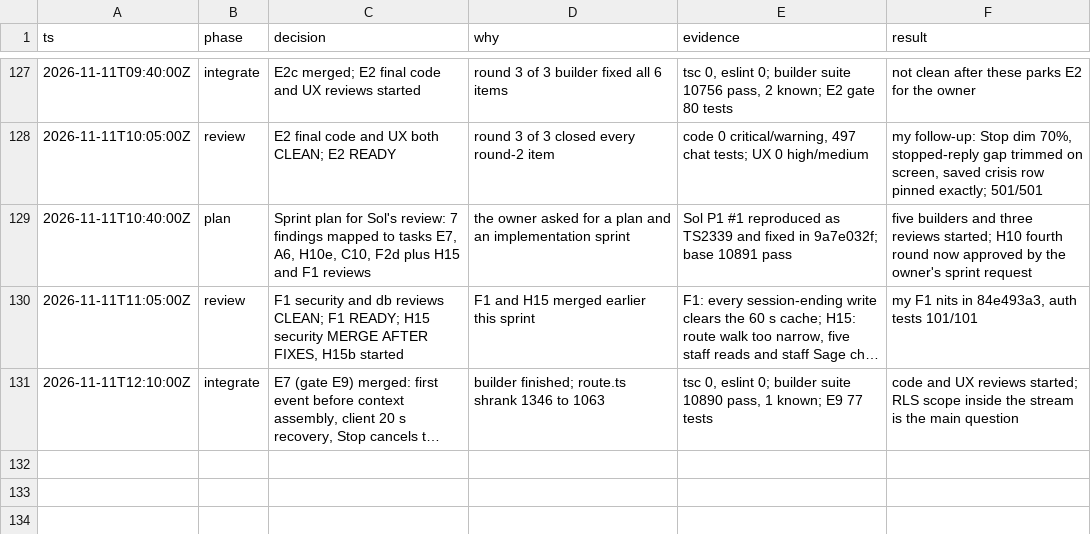
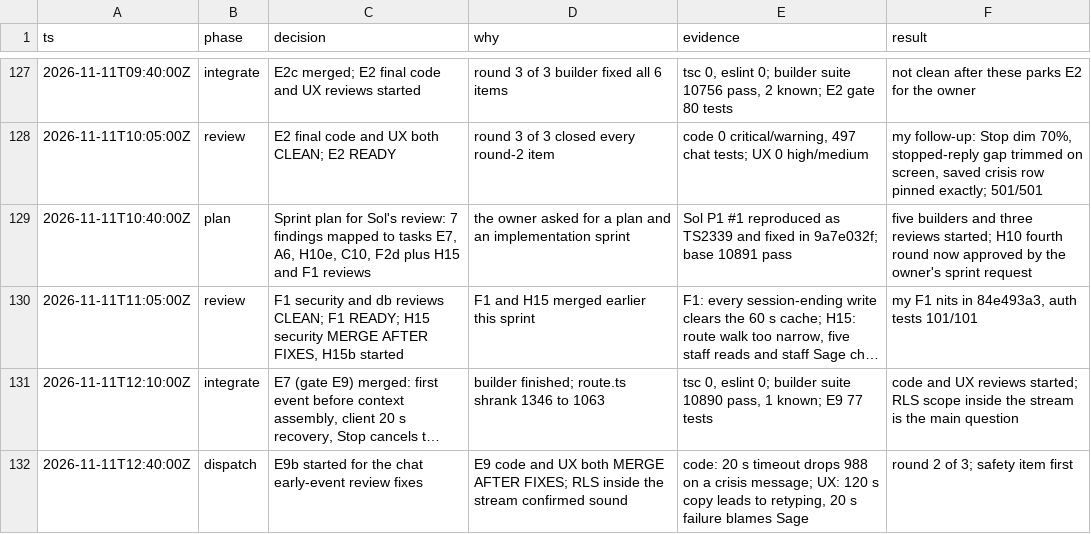
Before and after one commit to doclegg05/VisionQuest, a TSV file: decisions.tsv, drawn as a sheet; only a part is shown, gaps mark what is left out; long unchanged cells end in …; the diff names each change by its address in the sheet, - before the commit and + after, or states it on an @@ line.

Commit message:
docs: log the E9 reviews and the E9b start

```diff
--- a/decisions.tsv
+++ b/decisions.tsv
+row 132: 2026-11-11T12:40:00Z | dispatch | E9b started for the chat early-event review fixes | E9 code and UX both MERGE AFTER FIXES; RLS inside the stream confirmed sound | code: 20 s timeout drops 988 on a crisis message; UX: 120 s copy leads to retyping, 20 s failure blames Sage | round 2 of 3; safety item first
```
